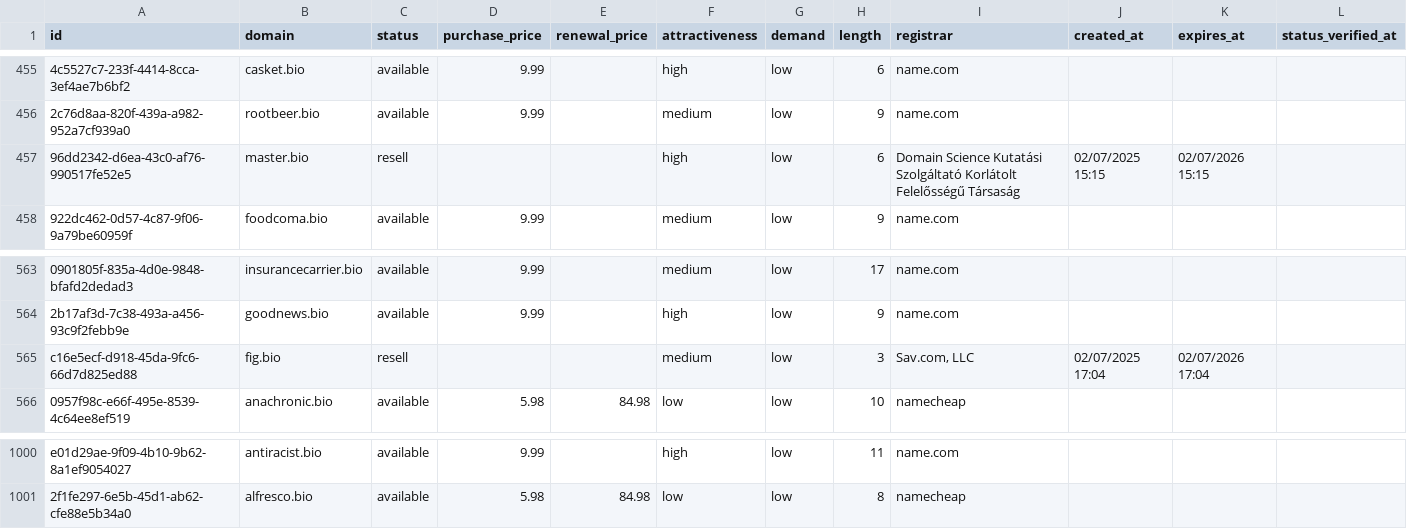
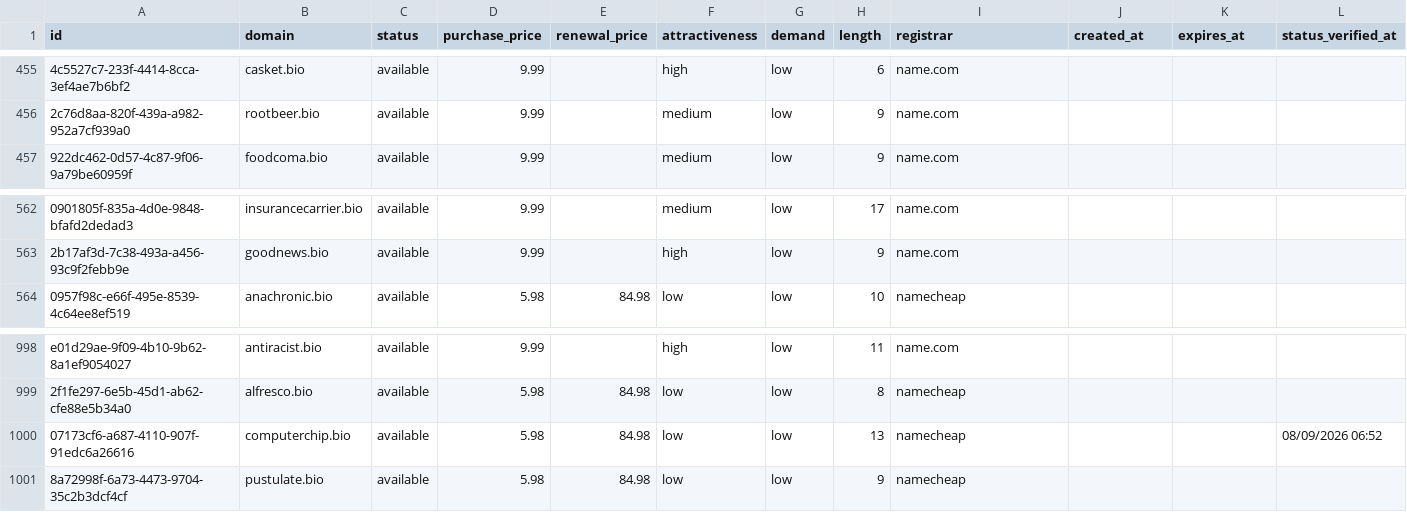
Before and after one commit to UniqueDomains/bio-oneword-domains, a CSV file: bio.csv, drawn as a sheet; only a part is shown, gaps mark what is left out; removed rows and columns are numbered as before the commit, all else as after; the diff names each change by its address in the sheet, - before the commit and + after, or states it on an @@ line.

Commit message:
Domains update

```diff
--- a/bio.csv
+++ b/bio.csv
-row 457: 96dd2342-d6ea-43c0-af76-990517fe52e5 | master.bio | resell |  |  | high | low | 6 | Domain Science Kutatási Szolgáltató Korlátolt Felelősségű Társaság | 02/07/2025 15:15 | 02/07/2026 15:15
-row 565: c16e5ecf-d918-45da-9fc6-66d7d825ed88 | fig.bio | resell |  |  | medium | low | 3 | Sav.com, LLC | 02/07/2025 17:04 | 02/07/2026 17:04
+row 1000: 07173cf6-a687-4110-907f-91edc6a26616 | computerchip.bio | available | 5.98 | 84.98 | low | low | 13 | namecheap |  |  | 08/09/2026 06:52
+row 1001: 8a72998f-6a73-4473-9704-35c2b3dcf4cf | pustulate.bio | available | 5.98 | 84.98 | low | low | 9 | namecheap
```
Also changed, not shown: 4 other files.
